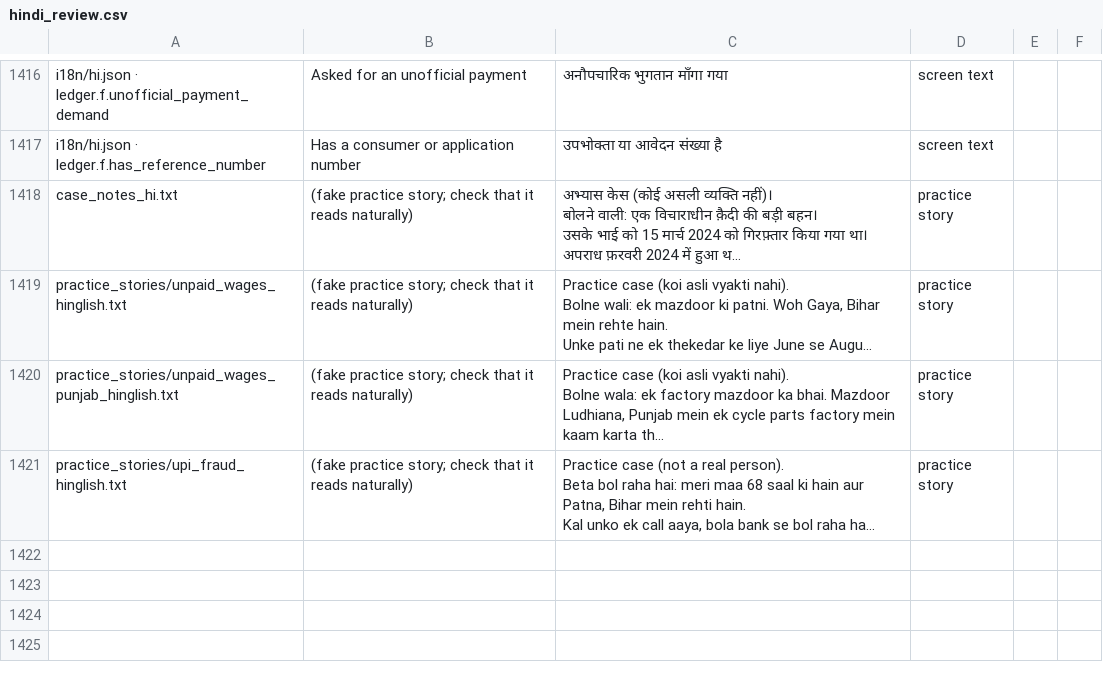
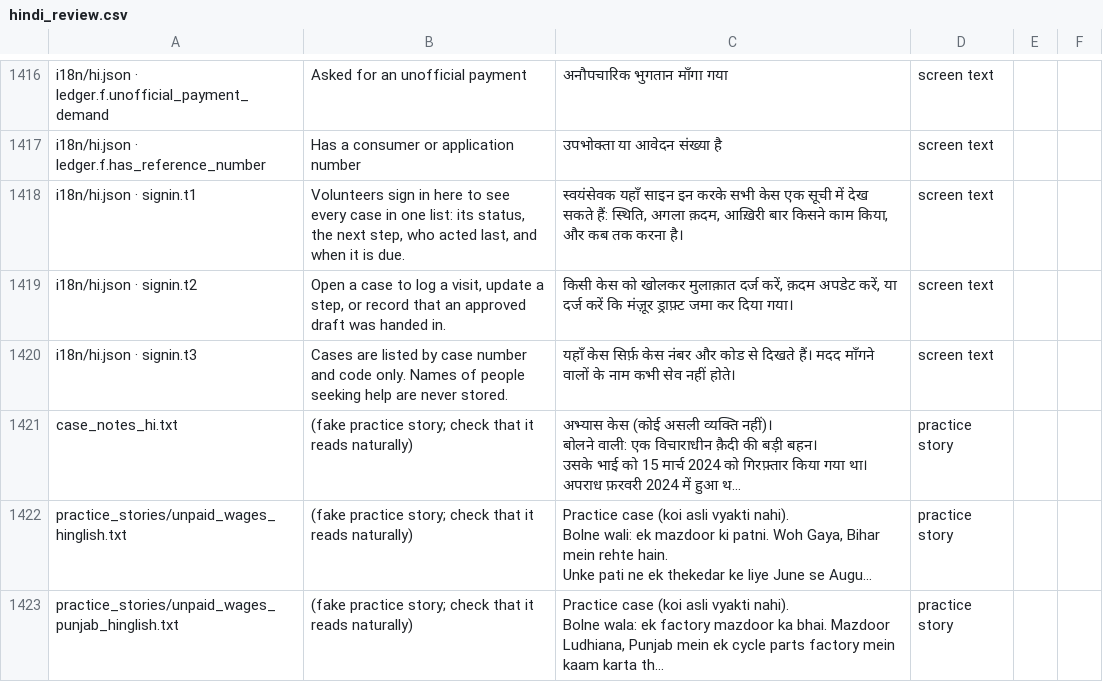
Before and after one commit to aspirantarushi/agent-raahi, a CSV file: docs/hindi_review.csv, drawn as a sheet; only a part is shown, gaps mark what is left out; the shorter side is filled out with more unchanged rows; long unchanged cells end in …; the diff names each change by its address in the sheet, - before the commit and + after, or states it on an @@ line.

```diff
--- a/docs/hindi_review.csv
+++ b/docs/hindi_review.csv
+row 1418: i18n/hi.json · signin.t1 | Volunteers sign in here to see every case in one list: its status, the next step, who acted last, and when it is due. | स्वयंसेवक यहाँ साइन इन करके सभी केस एक सूची में देख सकते हैं: स्थिति, अगला क़दम, आख़िरी बार किसने काम किया, और कब तक करना है। | screen text
+row 1419: i18n/hi.json · signin.t2 | Open a case to log a visit, update a step, or record that an approved draft was handed in. | किसी केस को खोलकर मुलाक़ात दर्ज करें, क़दम अपडेट करें, या दर्ज करें कि मंज़ूर ड्राफ़्ट जमा कर दिया गया। | screen text
+row 1420: i18n/hi.json · signin.t3 | Cases are listed by case number and code only. Names of people seeking help are never stored. | यहाँ केस सिर्फ़ केस नंबर और कोड से दिखते हैं। मदद माँगने वालों के नाम कभी सेव नहीं होते। | screen text
```
Also changed, not shown: 4 other files.
